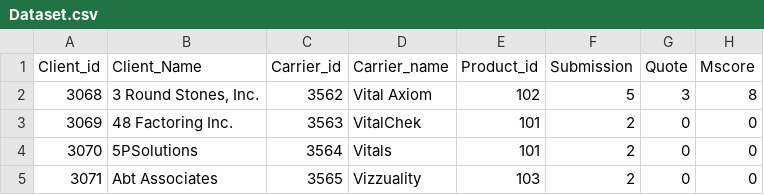
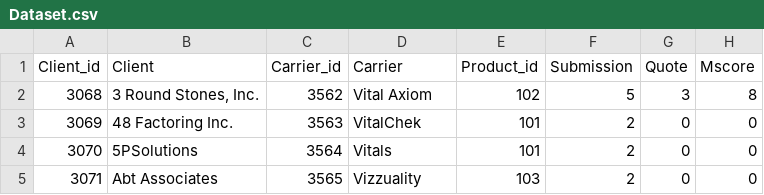
Before and after one commit to sgmoorthy/datascience, a CSV file: Dataset.csv, drawn as a sheet; only a part is shown.

Commit message:
Update Dataset.csv

```diff
--- a/Dataset.csv
+++ b/Dataset.csv
@@ -1,2 +1,2 @@
-Client_id,Client_Name,Carrier_id,Carrier_name,Product_id,Submission,Quote,Mscore
+Client_id,Client,Carrier_id,Carrier,Product_id,Submission,Quote,Mscore
 3068,"3 Round Stones, Inc.",3562,Vital Axiom ,102,5,3,8
```
